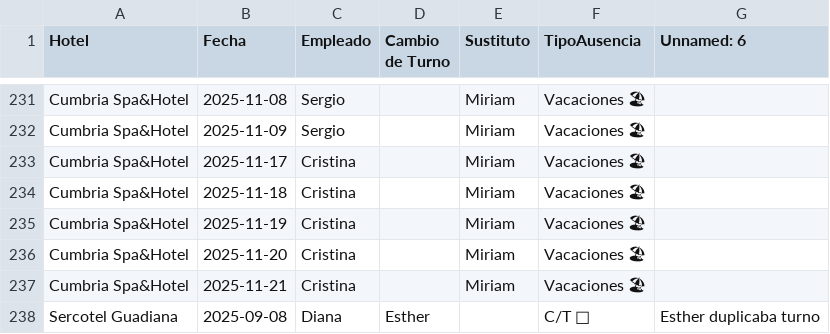
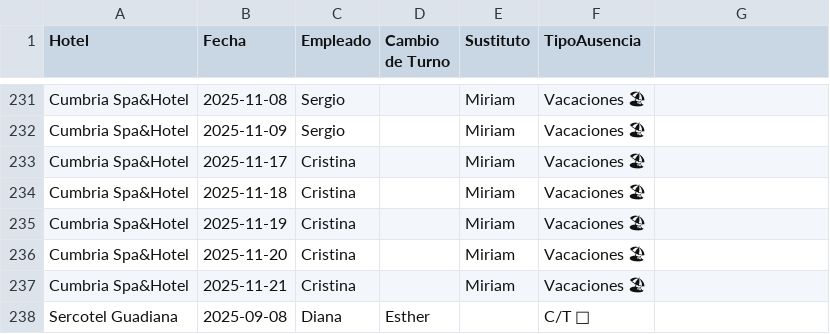
Before and after one commit to Nataliogc/turnosweb, a CSV file: Plantilla Cuadrante con Sustituciones v.6.0.xlsx - Sustituciones.csv, drawn as a sheet; only a part is shown, gaps mark what is left out; the diff names each change by its address in the sheet, - before the commit and + after, or states it on an @@ line.

Commit message:
turnos: actualizacion 08/09/2025 10:18:04,99

```diff
--- a/Plantilla Cuadrante con Sustituciones v.6.0.xlsx - Sustituciones.csv
+++ b/Plantilla Cuadrante con Sustituciones v.6.0.xlsx - Sustituciones.csv
-G1: Unnamed: 6
+G1: (empty)
-G238: Esther duplicaba turno
+G238: (empty)
```
Also changed, not shown: 2 other files.
